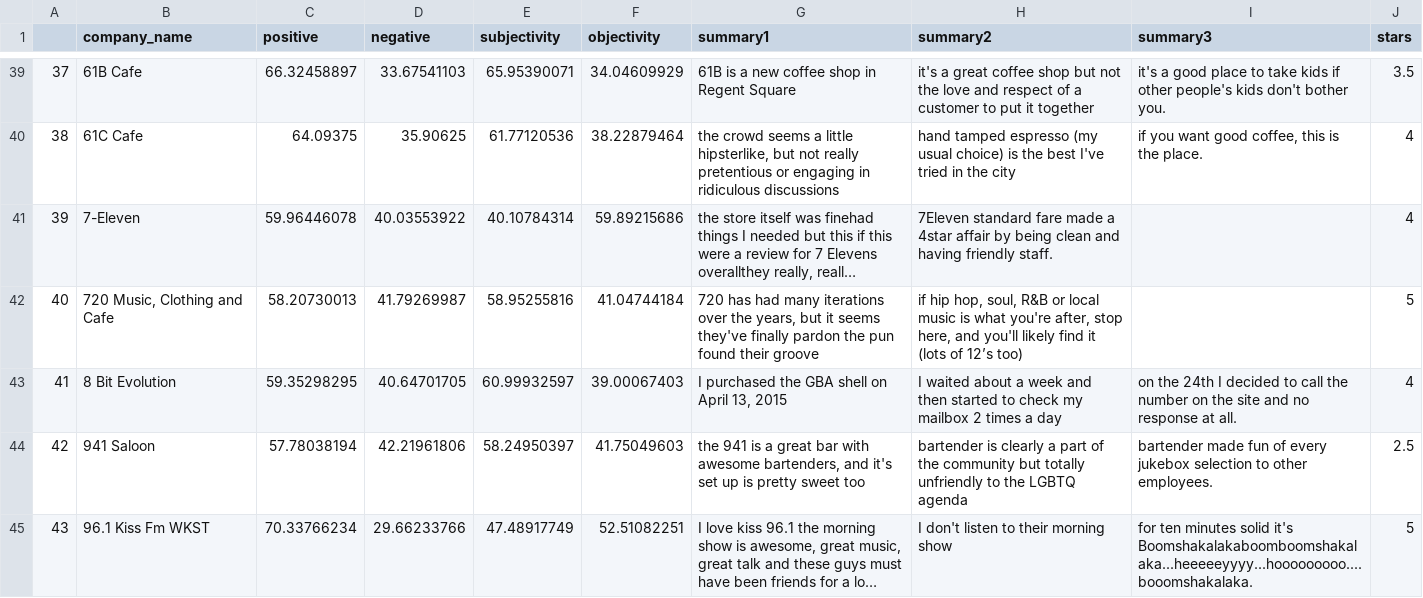
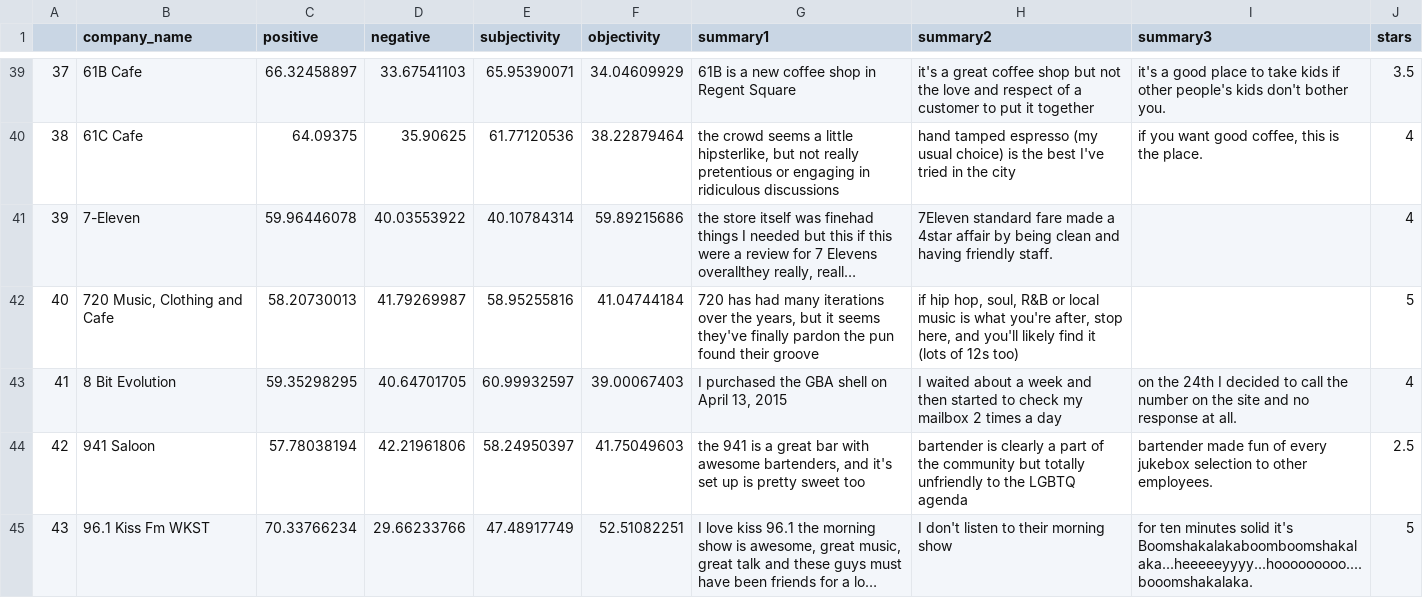
Before and after one commit to Zachary-Xie/LetUsHelpYou, a CSV file: demo1.csv (was demo1.CSV), drawn as a sheet; only a part is shown, gaps mark what is left out; long unchanged cells end in …; the diff covers the shown part only; the diff names each change by its address in the sheet, - before the commit and + after, or states it on an @@ line.

Commit message:
Update and rename demo1.CSV to demo1.csv

```diff
--- a/demo1.CSV
+++ b/demo1.csv
-H42 (summary2): …(lots of 12’s too)
+H42 (summary2): …(lots of 12s too)
```
Also changed, not shown: 5 edited cells elsewhere in this file.
